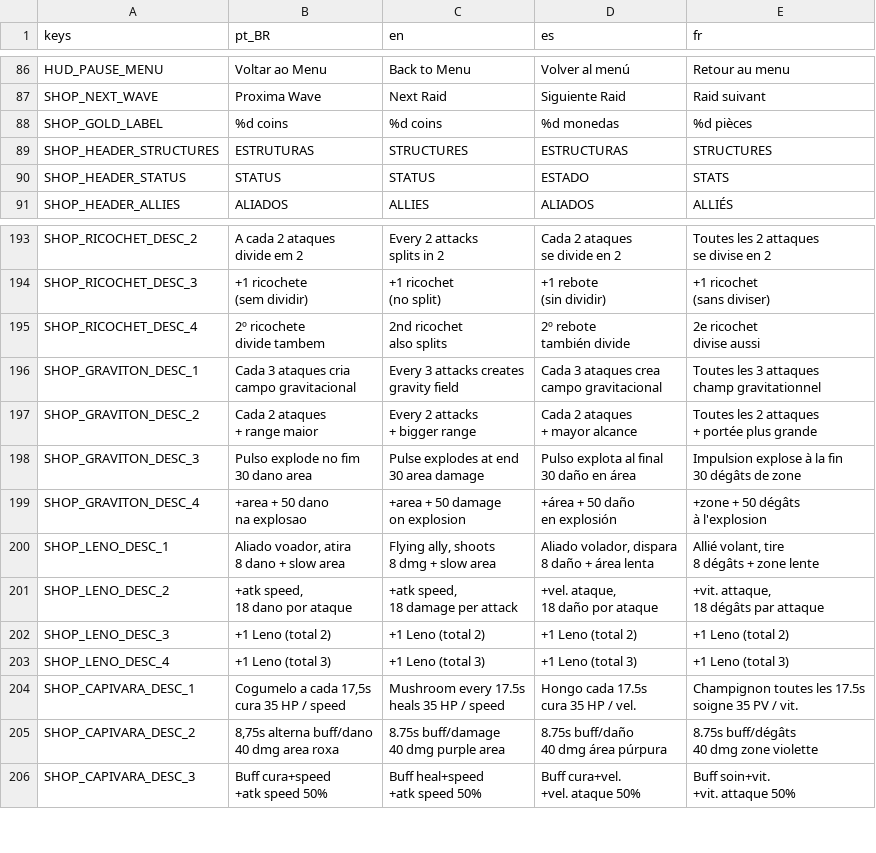
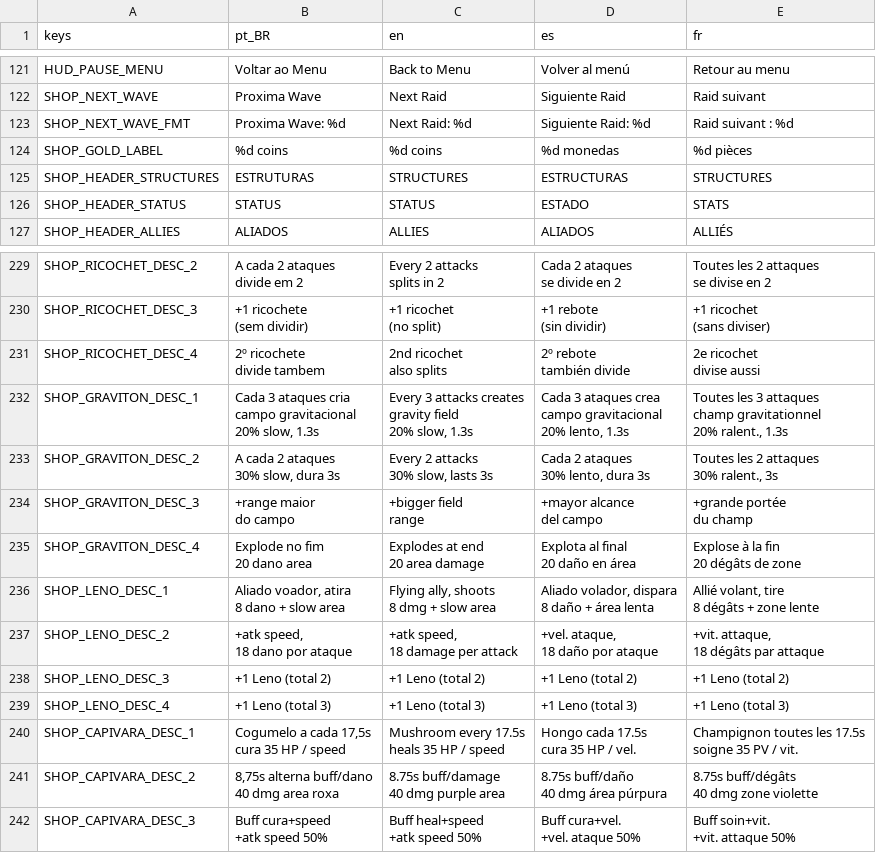
Before and after one commit to rafa-mesquita/Twilight-Quiver, a CSV file: assets/i18n/translations.csv, drawn as a sheet; only a part is shown, gaps mark what is left out; the diff covers the shown part only.

```diff
--- a/assets/i18n/translations.csv
+++ b/assets/i18n/translations.csv
@@ -107,2 +142,3 @@ HUD_PAUSE_MENU,Voltar ao Menu,Back to Menu,Volver al menú,Retour au menu
 SHOP_NEXT_WAVE,Proxima Wave,Next Raid,Siguiente Raid,Raid suivant
+SHOP_NEXT_WAVE_FMT,Proxima Wave: %d,Next Raid: %d,Siguiente Raid: %d,Raid suivant : %d
 SHOP_GOLD_LABEL,%d coins,%d coins,%d monedas,%d pièces
@@ -419,22 +455,26 @@ también divide","2e ricochet
 divise aussi"
-SHOP_GRAVITON_DESC_1,"Cada 3 ataques cria
-campo gravitacional","Every 3 attacks creates
-gravity field","Cada 3 ataques crea
-campo gravitacional","Toutes les 3 attaques
-champ gravitationnel"
-SHOP_GRAVITON_DESC_2,"Cada 2 ataques
-+ range maior","Every 2 attacks
-+ bigger range","Cada 2 ataques
-+ mayor alcance","Toutes les 2 attaques
-+ portée plus grande"
-SHOP_GRAVITON_DESC_3,"Pulso explode no fim
-30 dano area","Pulse explodes at end
-30 area damage","Pulso explota al final
-30 daño en área","Impulsion explose à la fin
-30 dégâts de zone"
-SHOP_GRAVITON_DESC_4,"+area + 50 dano
-na explosao","+area + 50 damage
-on explosion","+área + 50 daño
-en explosión","+zone + 50 dégâts
-à l'explosion"
+SHOP_GRAVITON_DESC_1,"Cada 3 ataques cria
+campo gravitacional
+20% slow, 1.3s","Every 3 attacks creates
+gravity field
+20% slow, 1.3s","Cada 3 ataques crea
+campo gravitacional
+20% lento, 1.3s","Toutes les 3 attaques
+champ gravitationnel
+20% ralent., 1.3s"
+SHOP_GRAVITON_DESC_2,"A cada 2 ataques
+30% slow, dura 3s","Every 2 attacks
+30% slow, lasts 3s","Cada 2 ataques
+30% lento, dura 3s","Toutes les 2 attaques
+30% ralent., 3s"
+SHOP_GRAVITON_DESC_3,"+range maior
+do campo","+bigger field
+range","+mayor alcance
+del campo","+grande portée
+du champ"
+SHOP_GRAVITON_DESC_4,"Explode no fim
+20 dano area","Explodes at end
+20 area damage","Explota al final
+20 daño en área","Explose à la fin
+20 dégâts de zone"
 SHOP_LENO_DESC_1,"Aliado voador, atira
```
Also changed, not shown: 35 added rows elsewhere in this file, 16 other files.
